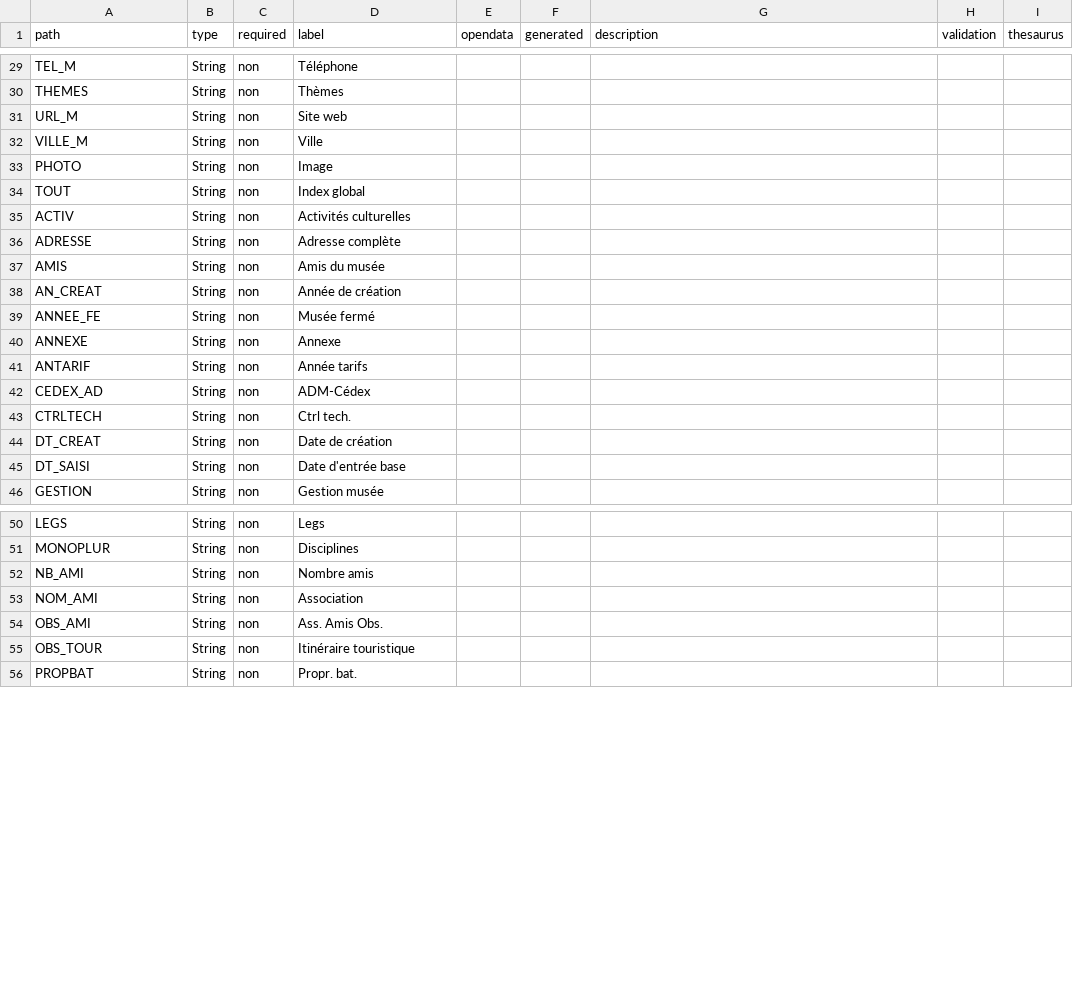
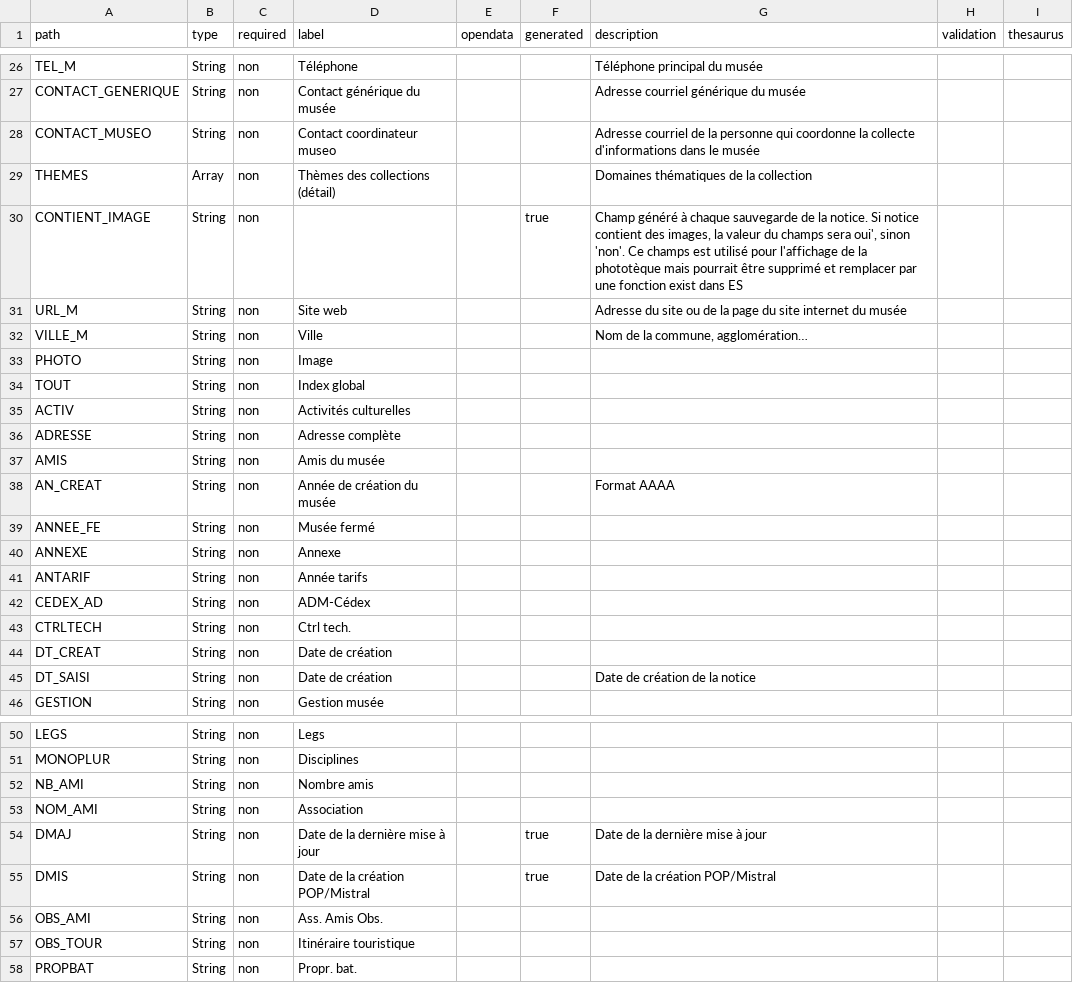
Before and after one commit to betagouv/pop, a CSV file: apps/api/csv/museo.csv, drawn as a sheet; only a part is shown, gaps mark what is left out; the diff covers the shown part only.

```diff
--- a/apps/api/csv/museo.csv
+++ b/apps/api/csv/museo.csv
@@ -56,5 +63,8 @@ path,type,required,label,opendata,generated,description,validation,thesaurus
-"TEL_M","String","non","Téléphone","","","","",""
-"THEMES","String","non","Thèmes","","","","",""
-"URL_M","String","non","Site web","","","","",""
-"VILLE_M","String","non","Ville","","","","",""
+"TEL_M","String","non","Téléphone","","","Téléphone principal du musée","",""
+"CONTACT_GENERIQUE","String","non","Contact générique du musée","","","Adresse courriel générique du musée","",""
+"CONTACT_MUSEO","String","non","Contact coordinateur museo","","","Adresse courriel de la personne qui coordonne la collecte d'informations dans le musée","",""
+"THEMES","Array","non","Thèmes des collections (détail)","","","Domaines thématiques de la collection","",""
+"CONTIENT_IMAGE","String","non","","","true","Champ généré à chaque sauvegarde de la notice. Si notice contient des images, la valeur du champs sera oui', sinon 'non'. Ce champs est utilisé pour l'affichage de la phototèque mais pourrait être supprimé et remplacer par une fonction exist dans ES","",""
+"URL_M","String","non","Site web","","","Adresse du site ou de la page du site internet du musée","",""
+"VILLE_M","String","non","Ville","","","Nom de la commune, agglomération…","",""
 "PHOTO","String","non","Image","","","","",""
@@ -64,3 +74,3 @@ path,type,required,label,opendata,generated,description,validation,thesaurus
 "AMIS","String","non","Amis du musée","","","","",""
-"AN_CREAT","String","non","Année de création","","","","",""
+"AN_CREAT","String","non","Année de création du musée","","","Format AAAA","",""
 "ANNEE_FE","String","non","Musée fermé","","","","",""
@@ -71,3 +81,3 @@ path,type,required,label,opendata,generated,description,validation,thesaurus
 "DT_CREAT","String","non","Date de création","","","","",""
-"DT_SAISI","String","non","Date d'entrée base","","","","",""
+"DT_SAISI","String","non","Date de création","","","Date de création de la notice","",""
 "GESTION","String","non","Gestion musée","","","","",""
@@ -80,2 +90,4 @@ path,type,required,label,opendata,generated,description,validation,thesaurus
 "NOM_AMI","String","non","Association","","","","",""
+"DMAJ","String","non","Date de la dernière mise à jour","","true","Date de la dernière mise à jour","",""
+"DMIS","String","non","Date de la création POP/Mistral","","true","Date de la création POP/Mistral","",""
 "OBS_AMI","String","non","Ass. Amis Obs.","","","","",""
```
Also changed, not shown: 3 removed rows and 24 edited cells elsewhere in this file, apps/api/csv/enluminures.csv, apps/api/csv/memoire.csv, 8 other files.
